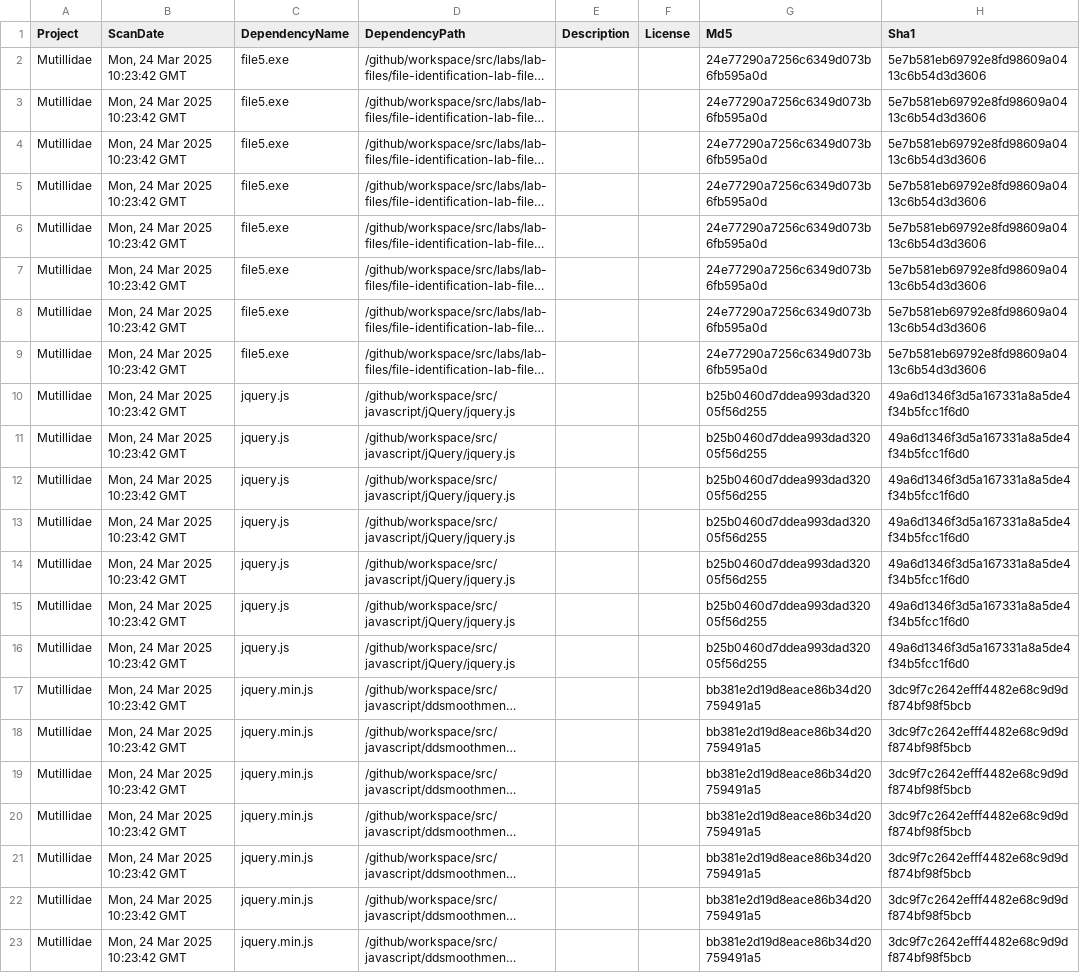
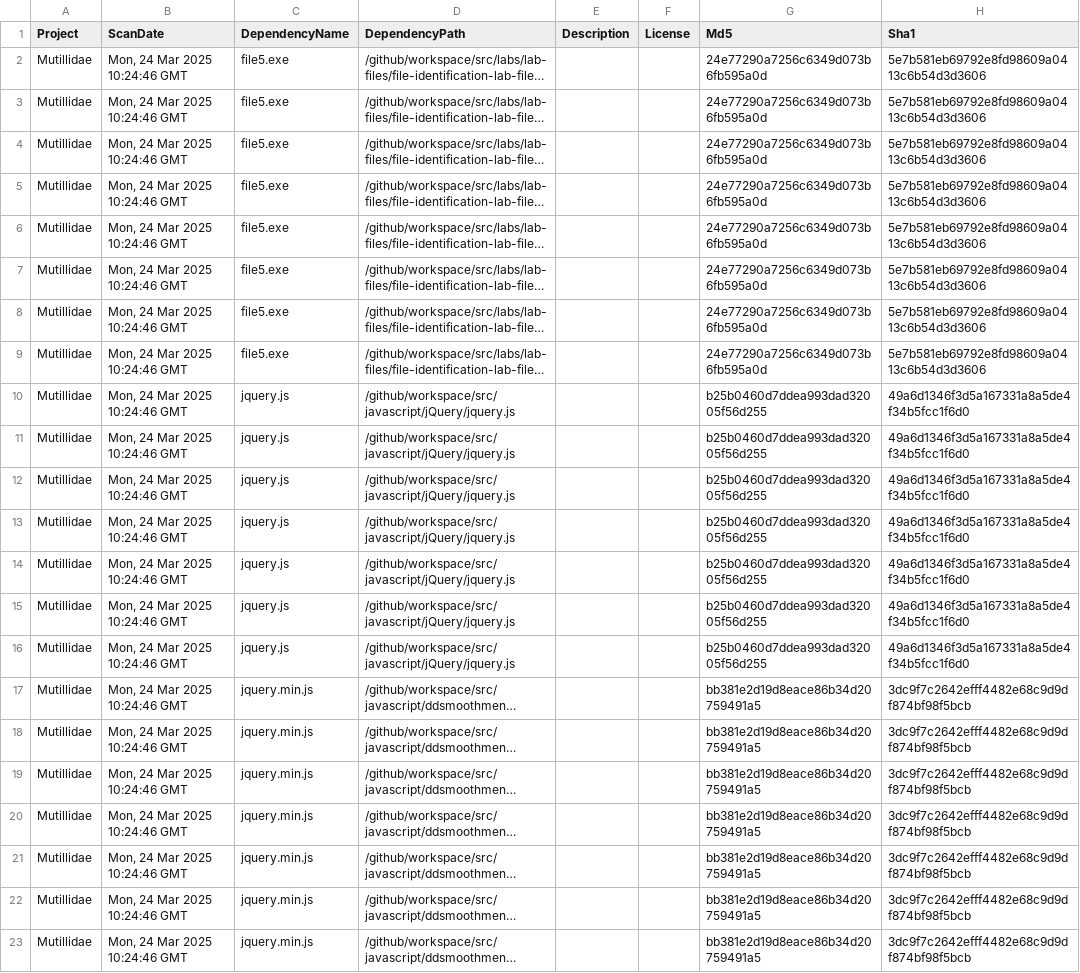
Before and after one commit to BharathTestAccount/mutillidae-1, a CSV file: owasp-dependency-check.csv, drawn as a sheet; only a part is shown; long unchanged cells end in …; the diff names each change by its address in the sheet, - before the commit and + after, or states it on an @@ line.

```diff
--- a/owasp-dependency-check.csv
+++ b/owasp-dependency-check.csv
-B2:B23 (ScanDate): Mon, 24 Mar 2025 10:23:42 GMT
+B2:B23 (ScanDate): Mon, 24 Mar 2025 10:24:46 GMT
```
